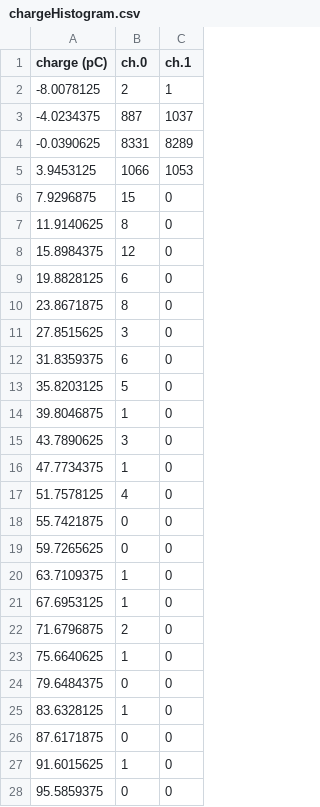
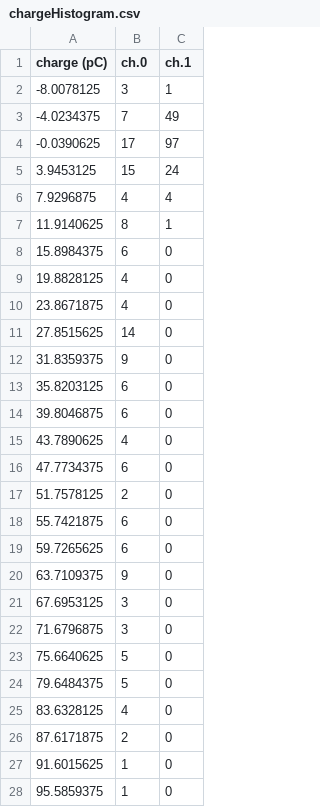
Before and after one commit to dvalmassei/VTAnalysis, a CSV file: src/chargeHistogram.csv, drawn as a sheet; only a part is shown; the diff covers the shown part only.

```diff
--- a/src/chargeHistogram.csv
+++ b/src/chargeHistogram.csv
@@ -1,28 +1,28 @@
 charge (pC),ch.0,ch.1
--8.0078125,2,1
--4.0234375,887,1037
--0.0390625,8331,8289
-3.9453125,1066,1053
-7.9296875,15,0
-11.9140625,8,0
-15.8984375,12,0
-19.8828125,6,0
-23.8671875,8,0
-27.8515625,3,0
-31.8359375,6,0
-35.8203125,5,0
-39.8046875,1,0
-43.7890625,3,0
-47.7734375,1,0
-51.7578125,4,0
-55.7421875,0,0
-59.7265625,0,0
-63.7109375,1,0
-67.6953125,1,0
-71.6796875,2,0
-75.6640625,1,0
-79.6484375,0,0
-83.6328125,1,0
-87.6171875,0,0
+-8.0078125,3,1
+-4.0234375,7,49
+-0.0390625,17,97
+3.9453125,15,24
+7.9296875,4,4
+11.9140625,8,1
+15.8984375,6,0
+19.8828125,4,0
+23.8671875,4,0
+27.8515625,14,0
+31.8359375,9,0
+35.8203125,6,0
+39.8046875,6,0
+43.7890625,4,0
+47.7734375,6,0
+51.7578125,2,0
+55.7421875,6,0
+59.7265625,6,0
+63.7109375,9,0
+67.6953125,3,0
+71.6796875,3,0
+75.6640625,5,0
+79.6484375,5,0
+83.6328125,4,0
+87.6171875,2,0
 91.6015625,1,0
-95.5859375,0,0
+95.5859375,1,0
```
Also changed, not shown: 17 edited cells elsewhere in this file, 4 other files.
